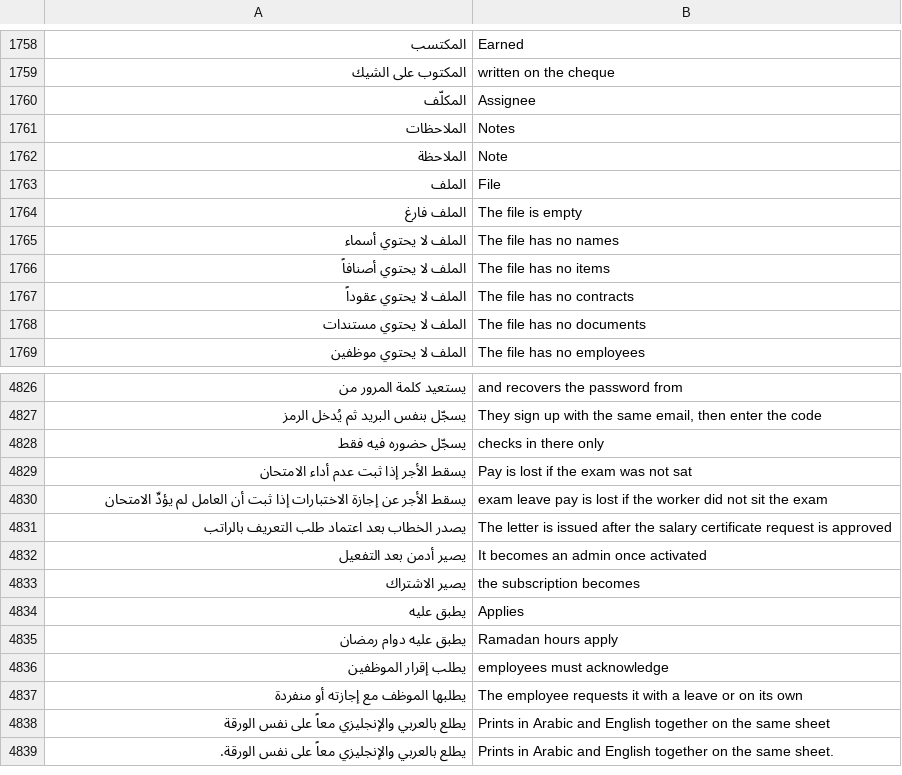
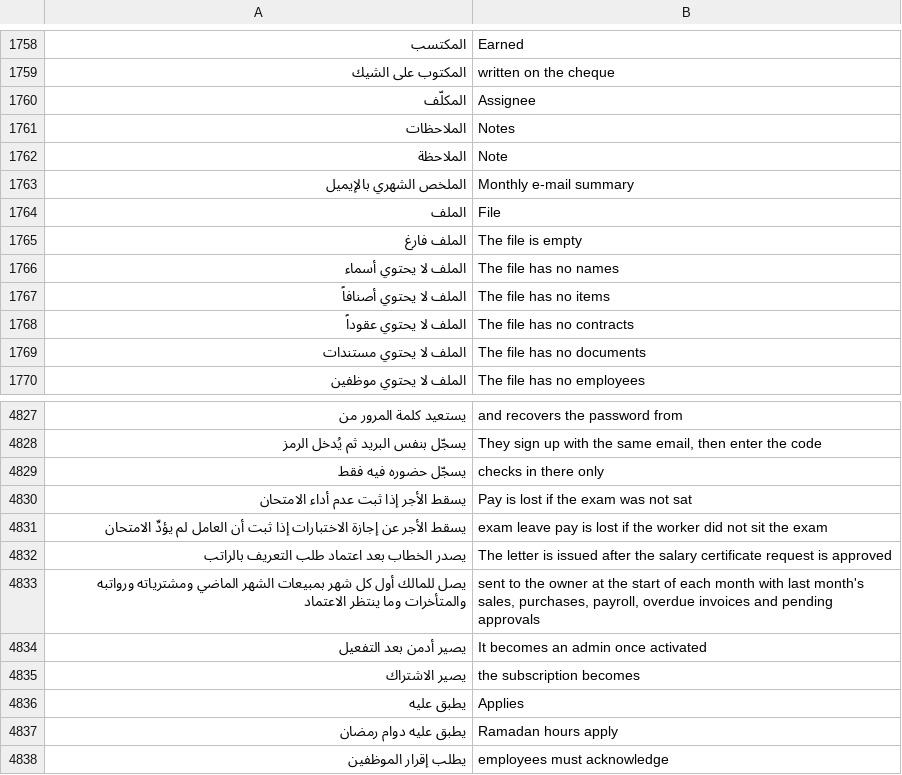
Before and after one commit to abuomara4/waad, a TSV file: app/i18n/en.tsv, drawn as a sheet; only a part is shown, gaps mark what is left out; the shorter side is filled out with more unchanged rows; the diff names each change by its address in the sheet, - before the commit and + after, or states it on an @@ line.

```diff
--- a/app/i18n/en.tsv
+++ b/app/i18n/en.tsv
+row 1763: الملخص الشهري بالإيميل | Monthly e-mail summary
+row 4833: يصل للمالك أول كل شهر بمبيعات الشهر الماضي ومشترياته ورواتبه والمتأخرات وما ينتظر الاعتماد | sent to the owner at the start of each month with last month's sales, purchases, payroll, overdue invoices and pending approvals
```
Also changed, not shown: 8 other files.
